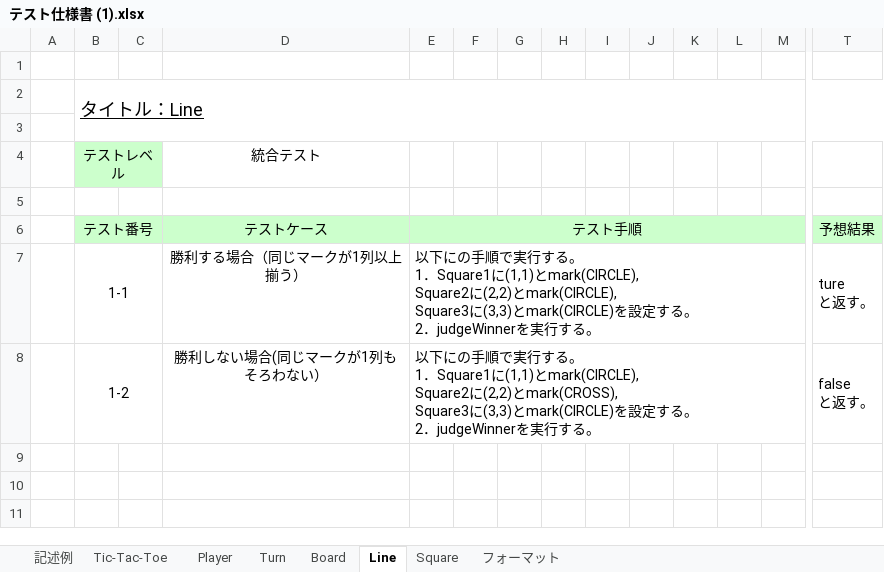
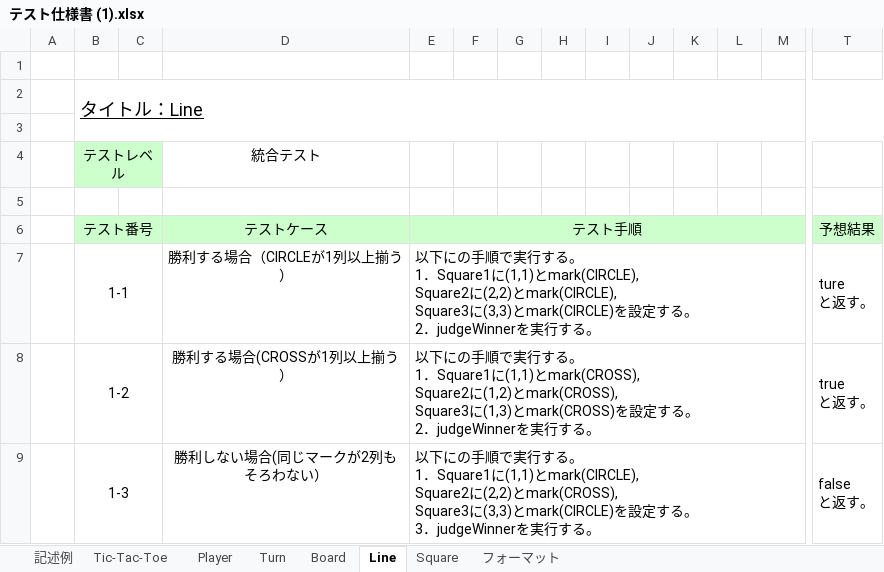
Before and after one commit to IshikawaAyaka/Repitition1, an Excel workbook: 03_構造化設計/テスト仕様書 (1).xlsx, sheet Line, drawn as a sheet; only a part is shown, gaps mark what is left out; values as stored, in another font and other column widths than the file's, no borders; addresses are those after the commit; rows hold the shown columns only; ↵ is a line break in a cell; the diff names each change by its address in the sheet, - before the commit and + after, or states it on an @@ line.

```diff
--- a/03_構造化設計/テスト仕様書 (1).xlsx (sheet Line)
+++ b/03_構造化設計/テスト仕様書 (1).xlsx (sheet Line)
-D7: 勝利する場合（同じマークが1列以上揃う）
+D7: 勝利する場合（CIRCLEが1列以上揃う）
+row 8:  | 1-2 |  | 勝利する場合(CROSSが1列以上揃う） | 以下にの手順で実行する。 ↵ 1．Square1に(1,1)とmark(CROSS), ↵ Square2に(1,2)とmark(CROSS), ↵ Square3に(1,3)とmark(CROSS)を設定する。 ↵ 2．judgeWinnerを実行する。 |  |  |  |  |  |  |  |  | true ↵ と返す。
-B9: 1-2
+B9: 1-3
-D9: 勝利しない場合(同じマークが1列もそろわない）
+D9: 勝利しない場合(同じマークが2列もそろわない）
-E9: …。 ↵ 2．judgeWinner…
+E9: …。 ↵ 3．judgeWinner…
```
Also changed, not shown: sheet Board, sheet Square, sheet Turn.
